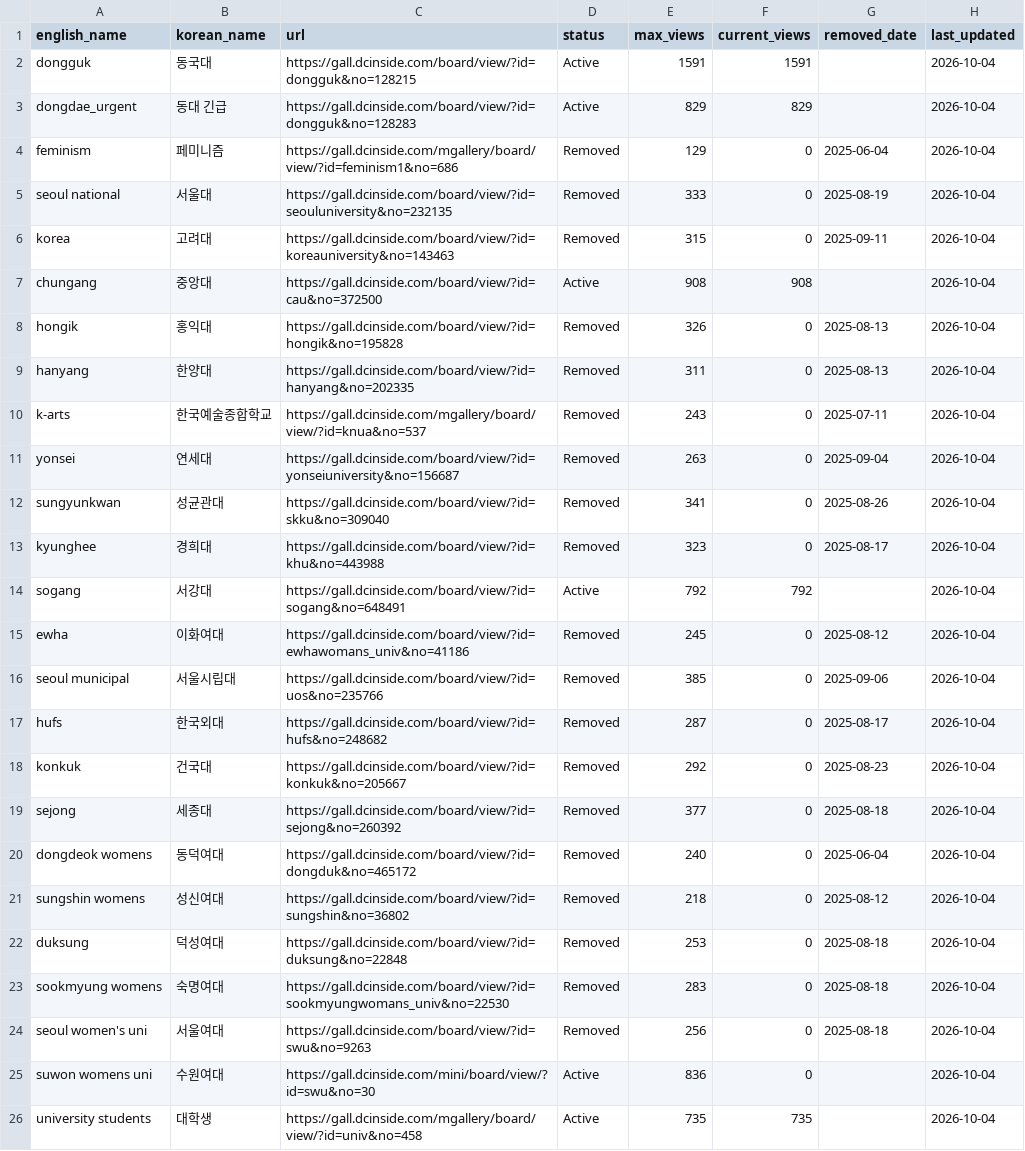
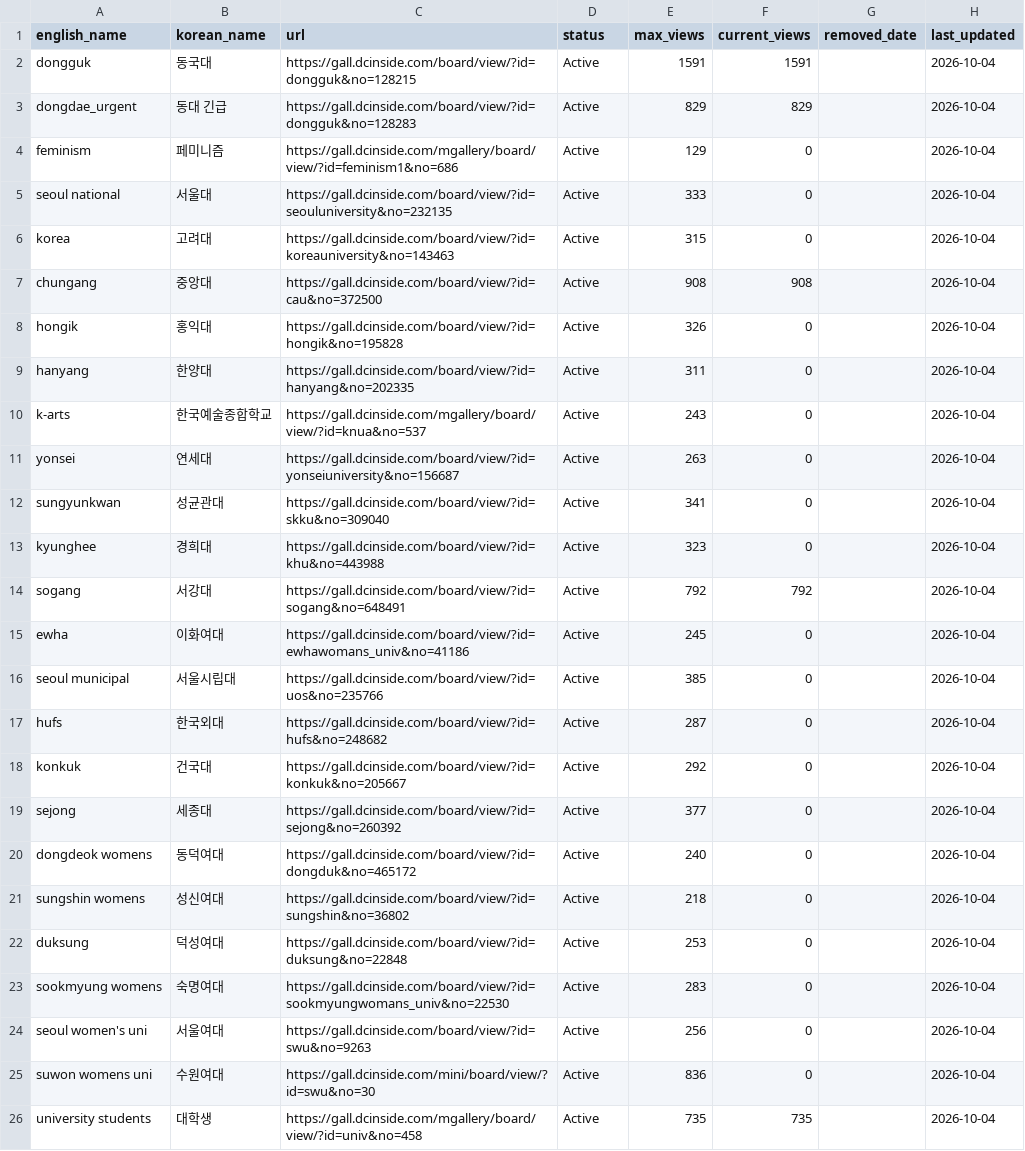
Before and after one commit to Gender-Watchdog/metoo2025_dashboard, a CSV file: sources/university_data_master.csv, drawn as a sheet; only a part is shown; the diff covers the shown part only.

```diff
--- a/sources/university_data_master.csv
+++ b/sources/university_data_master.csv
@@ -3,23 +3,23 @@ dongguk,동국대,https://gall.dcinside.com/board/view/?id=dongguk&no=128215,Act
 dongdae_urgent,동대 긴급,https://gall.dcinside.com/board/view/?id=dongguk&no=128283,Active,829,829,,2026-10-04
-feminism,페미니즘,https://gall.dcinside.com/mgallery/board/view/?id=feminism1&no=686,Removed,129,0,2025-06-04,2026-10-04
-seoul national,서울대,https://gall.dcinside.com/board/view/?id=seouluniversity&no=232135,Removed,333,0,2025-08-19,2026-10-04
-korea,고려대,https://gall.dcinside.com/board/view/?id=koreauniversity&no=143463,Removed,315,0,2025-09-11,2026-10-04
+feminism,페미니즘,https://gall.dcinside.com/mgallery/board/view/?id=feminism1&no=686,Active,129,0,,2026-10-04
+seoul national,서울대,https://gall.dcinside.com/board/view/?id=seouluniversity&no=232135,Active,333,0,,2026-10-04
+korea,고려대,https://gall.dcinside.com/board/view/?id=koreauniversity&no=143463,Active,315,0,,2026-10-04
 chungang,중앙대,https://gall.dcinside.com/board/view/?id=cau&no=372500,Active,908,908,,2026-10-04
-hongik,홍익대,https://gall.dcinside.com/board/view/?id=hongik&no=195828,Removed,326,0,2025-08-13,2026-10-04
-hanyang,한양대,https://gall.dcinside.com/board/view/?id=hanyang&no=202335,Removed,311,0,2025-08-13,2026-10-04
-k-arts,한국예술종합학교,https://gall.dcinside.com/mgallery/board/view/?id=knua&no=537,Removed,243,0,2025-07-11,2026-10-04
-yonsei,연세대,https://gall.dcinside.com/board/view/?id=yonseiuniversity&no=156687,Removed,263,0,2025-09-04,2026-10-04
-sungyunkwan,성균관대,https://gall.dcinside.com/board/view/?id=skku&no=309040,Removed,341,0,2025-08-26,2026-10-04
-kyunghee,경희대,https://gall.dcinside.com/board/view/?id=khu&no=443988,Removed,323,0,2025-08-17,2026-10-04
+hongik,홍익대,https://gall.dcinside.com/board/view/?id=hongik&no=195828,Active,326,0,,2026-10-04
+hanyang,한양대,https://gall.dcinside.com/board/view/?id=hanyang&no=202335,Active,311,0,,2026-10-04
+k-arts,한국예술종합학교,https://gall.dcinside.com/mgallery/board/view/?id=knua&no=537,Active,243,0,,2026-10-04
+yonsei,연세대,https://gall.dcinside.com/board/view/?id=yonseiuniversity&no=156687,Active,263,0,,2026-10-04
+sungyunkwan,성균관대,https://gall.dcinside.com/board/view/?id=skku&no=309040,Active,341,0,,2026-10-04
+kyunghee,경희대,https://gall.dcinside.com/board/view/?id=khu&no=443988,Active,323,0,,2026-10-04
 sogang,서강대,https://gall.dcinside.com/board/view/?id=sogang&no=648491,Active,792,792,,2026-10-04
-ewha,이화여대,https://gall.dcinside.com/board/view/?id=ewhawomans_univ&no=41186,Removed,245,0,2025-08-12,2026-10-04
-seoul municipal,서울시립대,https://gall.dcinside.com/board/view/?id=uos&no=235766,Removed,385,0,2025-09-06,2026-10-04
-hufs,한국외대,https://gall.dcinside.com/board/view/?id=hufs&no=248682,Removed,287,0,2025-08-17,2026-10-04
-konkuk,건국대,https://gall.dcinside.com/board/view/?id=konkuk&no=205667,Removed,292,0,2025-08-23,2026-10-04
-sejong,세종대,https://gall.dcinside.com/board/view/?id=sejong&no=260392,Removed,377,0,2025-08-18,2026-10-04
-dongdeok womens,동덕여대,https://gall.dcinside.com/board/view/?id=dongduk&no=465172,Removed,240,0,2025-06-04,2026-10-04
-sungshin womens,성신여대,https://gall.dcinside.com/board/view/?id=sungshin&no=36802,Removed,218,0,2025-08-12,2026-10-04
-duksung,덕성여대,https://gall.dcinside.com/board/view/?id=duksung&no=22848,Removed,253,0,2025-08-18,2026-10-04
-sookmyung womens,숙명여대,https://gall.dcinside.com/board/view/?id=sookmyungwomans_univ&no=22530,Removed,283,0,2025-08-18,2026-10-04
-seoul women's uni,서울여대,https://gall.dcinside.com/board/view/?id=swu&no=9263,Removed,256,0,2025-08-18,2026-10-04
+ewha,이화여대,https://gall.dcinside.com/board/view/?id=ewhawomans_univ&no=41186,Active,245,0,,2026-10-04
+seoul municipal,서울시립대,https://gall.dcinside.com/board/view/?id=uos&no=235766,Active,385,0,,2026-10-04
+hufs,한국외대,https://gall.dcinside.com/board/view/?id=hufs&no=248682,Active,287,0,,2026-10-04
+konkuk,건국대,https://gall.dcinside.com/board/view/?id=konkuk&no=205667,Active,292,0,,2026-10-04
+sejong,세종대,https://gall.dcinside.com/board/view/?id=sejong&no=260392,Active,377,0,,2026-10-04
+dongdeok womens,동덕여대,https://gall.dcinside.com/board/view/?id=dongduk&no=465172,Active,240,0,,2026-10-04
+sungshin womens,성신여대,https://gall.dcinside.com/board/view/?id=sungshin&no=36802,Active,218,0,,2026-10-04
+duksung,덕성여대,https://gall.dcinside.com/board/view/?id=duksung&no=22848,Active,253,0,,2026-10-04
+sookmyung womens,숙명여대,https://gall.dcinside.com/board/view/?id=sookmyungwomans_univ&no=22530,Active,283,0,,2026-10-04
+seoul women's uni,서울여대,https://gall.dcinside.com/board/view/?id=swu&no=9263,Active,256,0,,2026-10-04
 suwon womens uni,수원여대,https://gall.dcinside.com/mini/board/view/?id=swu&no=30,Active,836,0,,2026-10-04
```
Also changed, not shown: 32 edited cells elsewhere in this file, 2 other files.
